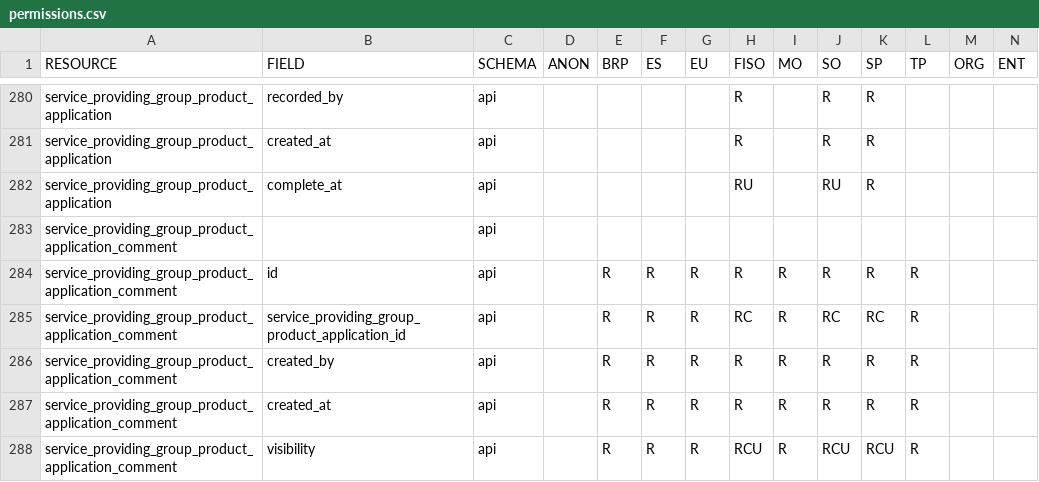
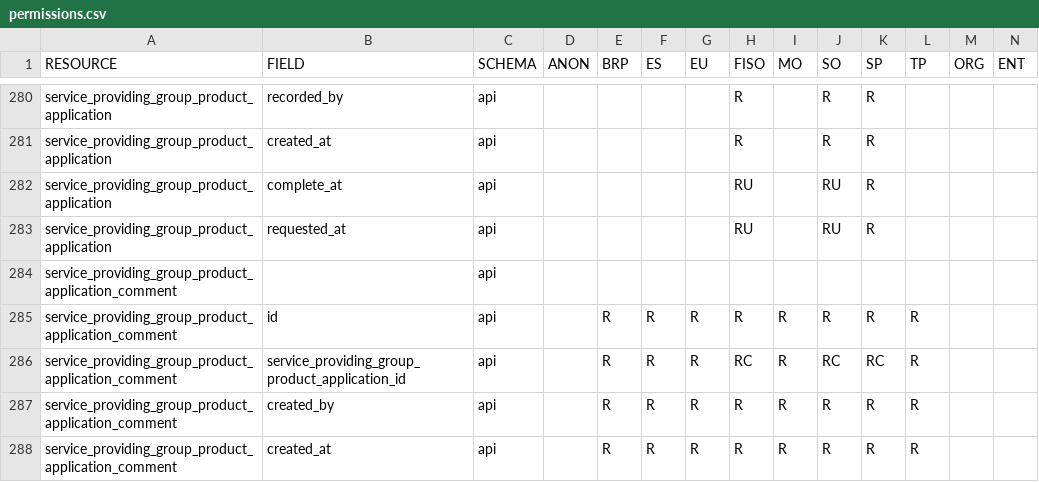
Before and after one commit to elhub/flex-information-system, a CSV file: local/input/permissions.csv, drawn as a sheet; only a part is shown, gaps mark what is left out; the shorter side is filled out with more unchanged rows; rows hold the shown columns only; the diff names each change by its address in the sheet, - before the commit and + after, or states it on an @@ line.

Commit message:
feat: add requested_at on SPGPA (FLEX-1627) (#1385)

```diff
--- a/local/input/permissions.csv
+++ b/local/input/permissions.csv
+row 283: service_providing_group_product_application | requested_at | api |  |  |  |  | RU |  | RU | R
```
Also changed, not shown: 34 other files.
